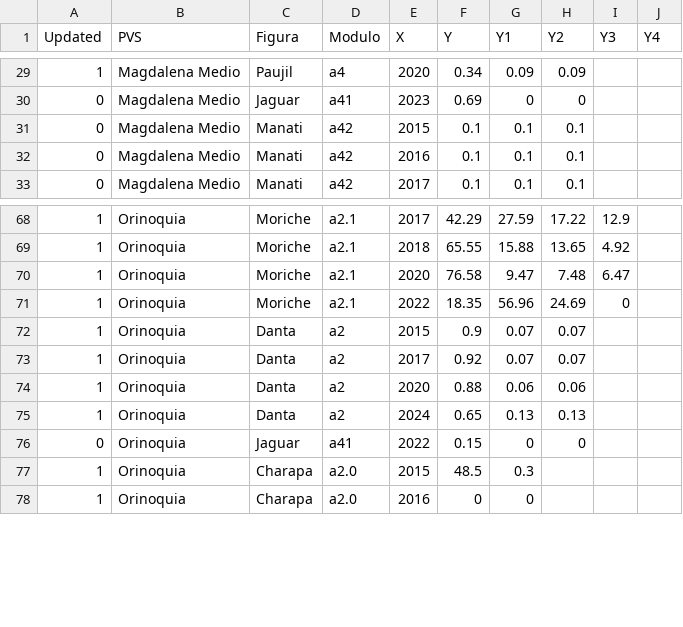
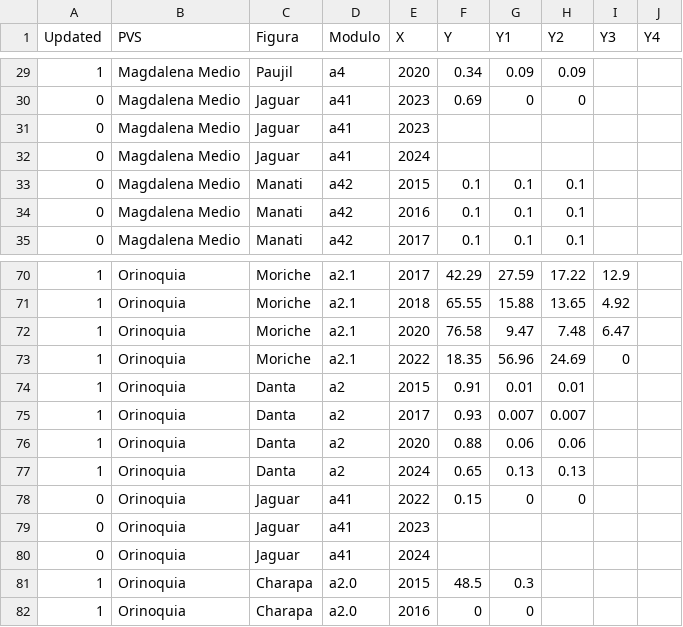
Before and after one commit to FelberA/DataPVS_COL_WCS, a CSV file: Data_PVS.csv, drawn as a sheet; only a part is shown, gaps mark what is left out.

Commit message:
Update Data_PVS.csv

```diff
--- a/Data_PVS.csv
+++ b/Data_PVS.csv
@@ -30,2 +30,4 @@ Updated,PVS,Figura,Modulo,X,Y,Y1,Y2,Y3,Y4
 0,Magdalena Medio,Jaguar,a41,2023,0.69,0,0,,
+0,Magdalena Medio,Jaguar,a41,2023,,,,,
+0,Magdalena Medio,Jaguar,a41,2024,,,,,
 0,Magdalena Medio,Manati,a42,2015,0.1,0.1,0.1,,
@@ -71,4 +73,4 @@ Updated,PVS,Figura,Modulo,X,Y,Y1,Y2,Y3,Y4
 1,Orinoquia,Moriche,a2.1,2022,18.35,56.96,24.69,0,
-1,Orinoquia,Danta,a2,2015,0.9,0.07,0.07,,
-1,Orinoquia,Danta,a2,2017,0.92,0.07,0.07,,
+1,Orinoquia,Danta,a2,2015,0.91,0.01,0.01,,
+1,Orinoquia,Danta,a2,2017,0.93,0.007,0.007,,
 1,Orinoquia,Danta,a2,2020,0.88,0.06,0.06,,
@@ -76,2 +78,4 @@ Updated,PVS,Figura,Modulo,X,Y,Y1,Y2,Y3,Y4
 0,Orinoquia,Jaguar,a41,2022,0.15,0,0,,
+0,Orinoquia,Jaguar,a41,2023,,,,,
+0,Orinoquia,Jaguar,a41,2024,,,,,
 1,Orinoquia,Charapa,a2.0,2015,48.5,0.3,,,
```
